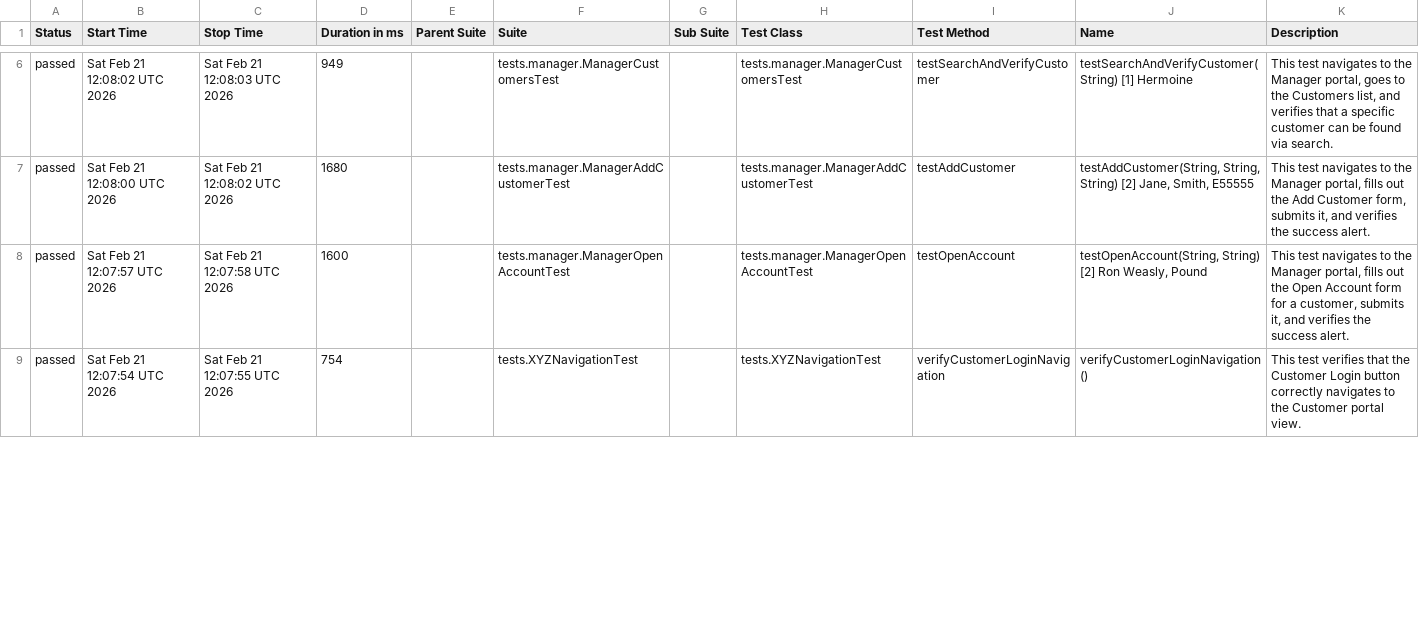
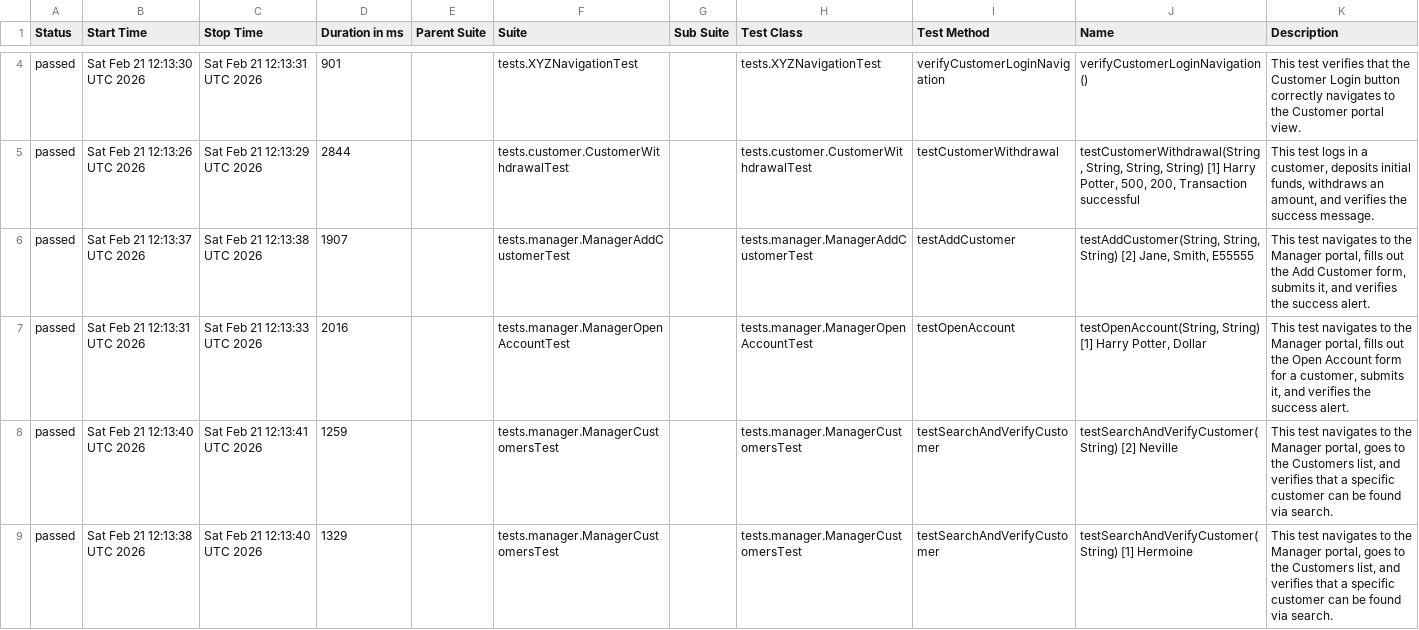
Before and after one commit to pekyi1/Automated-Test-for-XYZ-Bank, a CSV file: data/suites.csv, drawn as a sheet; only a part is shown, gaps mark what is left out; the diff covers the shown part only.

```diff
--- a/data/suites.csv
+++ b/data/suites.csv
@@ -6,4 +4,6 @@
-"passed","Sat Feb 21 12:08:02 UTC 2026","Sat Feb 21 12:08:03 UTC 2026","949","","tests.manager.ManagerCustomersTest","","tests.manager.ManagerCustomersTest","testSearchAndVerifyCustomer","testSearchAndVerifyCustomer(String) [1] Hermoine","This test navigates to the Manager portal, goes to the Customers list, and verifies that a specific customer can be found via search."
-"passed","Sat Feb 21 12:08:00 UTC 2026","Sat Feb 21 12:08:02 UTC 2026","1680","","tests.manager.ManagerAddCustomerTest","","tests.manager.ManagerAddCustomerTest","testAddCustomer","testAddCustomer(String, String, String) [2] Jane, Smith, E55555","This test navigates to the Manager portal, fills out the Add Customer form, submits it, and verifies the success alert."
-"passed","Sat Feb 21 12:07:57 UTC 2026","Sat Feb 21 12:07:58 UTC 2026","1600","","tests.manager.ManagerOpenAccountTest","","tests.manager.ManagerOpenAccountTest","testOpenAccount","testOpenAccount(String, String) [2] Ron Weasly, Pound","This test navigates to the Manager portal, fills out the Open Account form for a customer, submits it, and verifies the success alert."
-"passed","Sat Feb 21 12:07:54 UTC 2026","Sat Feb 21 12:07:55 UTC 2026","754","","tests.XYZNavigationTest","","tests.XYZNavigationTest","verifyCustomerLoginNavigation","verifyCustomerLoginNavigation()","This test verifies that the Customer Login button correctly navigates to the Customer portal view."
+"passed","Sat Feb 21 12:13:30 UTC 2026","Sat Feb 21 12:13:31 UTC 2026","901","","tests.XYZNavigationTest","","tests.XYZNavigationTest","verifyCustomerLoginNavigation","verifyCustomerLoginNavigation()","This test verifies that the Customer Login button correctly navigates to the Customer portal view."
+"passed","Sat Feb 21 12:13:26 UTC 2026","Sat Feb 21 12:13:29 UTC 2026","2844","","tests.customer.CustomerWithdrawalTest","","tests.customer.CustomerWithdrawalTest","testCustomerWithdrawal","testCustomerWithdrawal(String, String, String, String) [1] Harry Potter, 500, 200, Transaction successful","This test logs in a customer, deposits initial funds, withdraws an amount, and verifies the success message."
+"passed","Sat Feb 21 12:13:37 UTC 2026","Sat Feb 21 12:13:38 UTC 2026","1907","","tests.manager.ManagerAddCustomerTest","","tests.manager.ManagerAddCustomerTest","testAddCustomer","testAddCustomer(String, String, String) [2] Jane, Smith, E55555","This test navigates to the Manager portal, fills out the Add Customer form, submits it, and verifies the success alert."
+"passed","Sat Feb 21 12:13:31 UTC 2026","Sat Feb 21 12:13:33 UTC 2026","2016","","tests.manager.ManagerOpenAccountTest","","tests.manager.ManagerOpenAccountTest","testOpenAccount","testOpenAccount(String, String) [1] Harry Potter, Dollar","This test navigates to the Manager portal, fills out the Open Account form for a customer, submits it, and verifies the success alert."
+"passed","Sat Feb 21 12:13:40 UTC 2026","Sat Feb 21 12:13:41 UTC 2026","1259","","tests.manager.ManagerCustomersTest","","tests.manager.ManagerCustomersTest","testSearchAndVerifyCustomer","testSearchAndVerifyCustomer(String) [2] Neville","This test navigates to the Manager portal, goes to the Customers list, and verifies that a specific customer can be found via search."
+"passed","Sat Feb 21 12:13:38 UTC 2026","Sat Feb 21 12:13:40 UTC 2026","1329","","tests.manager.ManagerCustomersTest","","tests.manager.ManagerCustomersTest","testSearchAndVerifyCustomer","testSearchAndVerifyCustomer(String) [1] Hermoine","This test navigates to the Manager portal, goes to the Customers list, and verifies that a specific customer can be found via search."
```
Also changed, not shown: 2 added rows, 4 removed rows and 17 edited cells elsewhere in this file, data/behaviors.csv, 43 other files.
